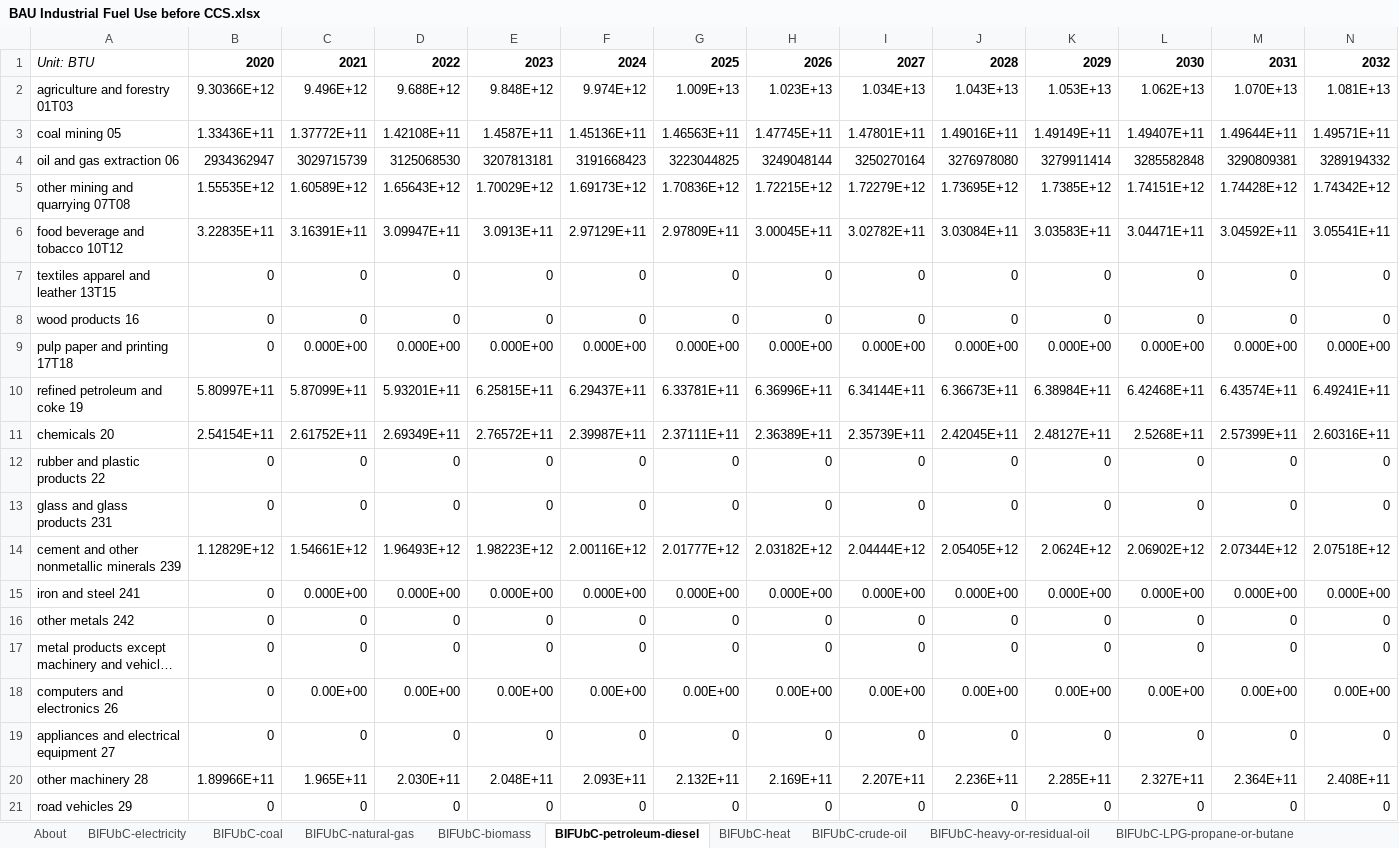
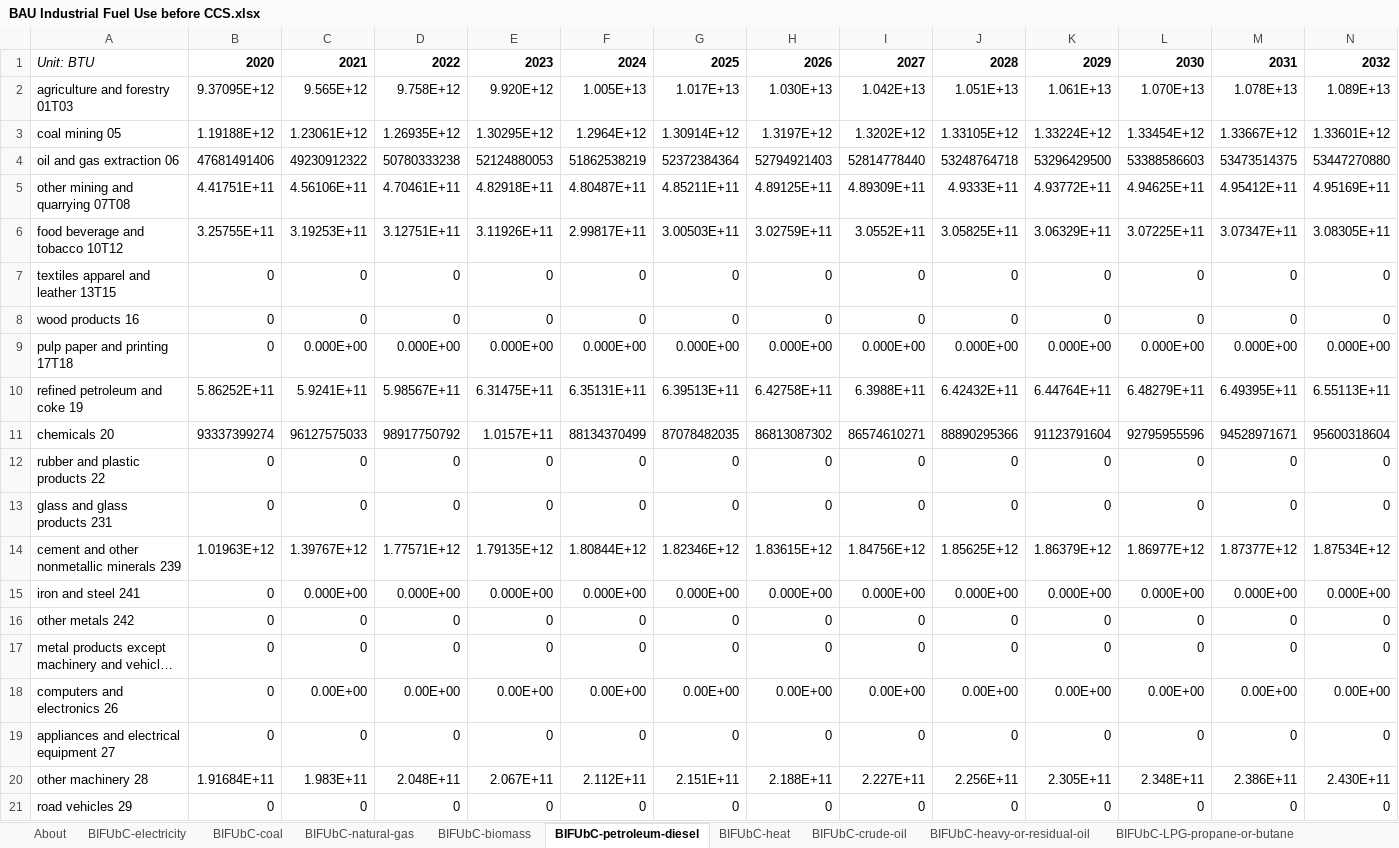
Before and after one commit to EnergyInnovation/eps-indiana, an Excel workbook: InputData/indst/BIFUbC/BAU Industrial Fuel Use before CCS.xlsx, sheet BIFUbC-petroleum-diesel, drawn as a sheet; only a part is shown; long unchanged cells end in …; values as stored, in another font and other column widths than the file's, no borders; removed rows and columns are numbered as before the commit, all else as after; rows hold the shown columns only; the diff covers the shown part only; the diff names each change by its address in the sheet, - before the commit and + after, or states it on an @@ line.

```diff
--- a/InputData/indst/BIFUbC/BAU Industrial Fuel Use before CCS.xlsx (sheet BIFUbC-petroleum-diesel)
+++ b/InputData/indst/BIFUbC/BAU Industrial Fuel Use before CCS.xlsx (sheet BIFUbC-petroleum-diesel)
-row 2: agriculture and forestry 01T03 | 9.30366E+12 | 9.496E+12 | 9.688E+12 | 9.848E+12 | 9.974E+12 | 1.009E+13 | 1.023E+13 | 1.034E+13 | 1.043E+13 | 1.053E+13 | 1.062E+13 | 1.070E+13 | 1.081E+13
-row 3: coal mining 05 | 1.33436E+11 | 1.37772E+11 | 1.42108E+11 | 1.4587E+11 | 1.45136E+11 | 1.46563E+11 | 1.47745E+11 | 1.47801E+11 | 1.49016E+11 | 1.49149E+11 | 1.49407E+11 | 1.49644E+11 | 1.49571E+11
-row 4: oil and gas extraction 06 | 2934362947 | 3029715739 | 3125068530 | 3207813181 | 3191668423 | 3223044825 | 3249048144 | 3250270164 | 3276978080 | 3279911414 | 3285582848 | 3290809381 | 3289194332
-row 5: other mining and quarrying 07T08 | 1.55535E+12 | 1.60589E+12 | 1.65643E+12 | 1.70029E+12 | 1.69173E+12 | 1.70836E+12 | 1.72215E+12 | 1.72279E+12 | 1.73695E+12 | 1.7385E+12 | 1.74151E+12 | 1.74428E+12 | 1.74342E+12
-row 6: food beverage and tobacco 10T12 | 3.22835E+11 | 3.16391E+11 | 3.09947E+11 | 3.0913E+11 | 2.97129E+11 | 2.97809E+11 | 3.00045E+11 | 3.02782E+11 | 3.03084E+11 | 3.03583E+11 | 3.04471E+11 | 3.04592E+11 | 3.05541E+11
+row 2: agriculture and forestry 01T03 | 9.37095E+12 | 9.565E+12 | 9.758E+12 | 9.920E+12 | 1.005E+13 | 1.017E+13 | 1.030E+13 | 1.042E+13 | 1.051E+13 | 1.061E+13 | 1.070E+13 | 1.078E+13 | 1.089E+13
+row 3: coal mining 05 | 1.19188E+12 | 1.23061E+12 | 1.26935E+12 | 1.30295E+12 | 1.2964E+12 | 1.30914E+12 | 1.3197E+12 | 1.3202E+12 | 1.33105E+12 | 1.33224E+12 | 1.33454E+12 | 1.33667E+12 | 1.33601E+12
+row 4: oil and gas extraction 06 | 47681491406 | 49230912322 | 50780333238 | 52124880053 | 51862538219 | 52372384364 | 52794921403 | 52814778440 | 53248764718 | 53296429500 | 53388586603 | 53473514375 | 53447270880
+row 5: other mining and quarrying 07T08 | 4.41751E+11 | 4.56106E+11 | 4.70461E+11 | 4.82918E+11 | 4.80487E+11 | 4.85211E+11 | 4.89125E+11 | 4.89309E+11 | 4.9333E+11 | 4.93772E+11 | 4.94625E+11 | 4.95412E+11 | 4.95169E+11
+row 6: food beverage and tobacco 10T12 | 3.25755E+11 | 3.19253E+11 | 3.12751E+11 | 3.11926E+11 | 2.99817E+11 | 3.00503E+11 | 3.02759E+11 | 3.0552E+11 | 3.05825E+11 | 3.06329E+11 | 3.07225E+11 | 3.07347E+11 | 3.08305E+11
-row 10: refined petroleum and coke 19 | 5.80997E+11 | 5.87099E+11 | 5.93201E+11 | 6.25815E+11 | 6.29437E+11 | 6.33781E+11 | 6.36996E+11 | 6.34144E+11 | 6.36673E+11 | 6.38984E+11 | 6.42468E+11 | 6.43574E+11 | 6.49241E+11
-row 11: chemicals 20 | 2.54154E+11 | 2.61752E+11 | 2.69349E+11 | 2.76572E+11 | 2.39987E+11 | 2.37111E+11 | 2.36389E+11 | 2.35739E+11 | 2.42045E+11 | 2.48127E+11 | 2.5268E+11 | 2.57399E+11 | 2.60316E+11
+row 10: refined petroleum and coke 19 | 5.86252E+11 | 5.9241E+11 | 5.98567E+11 | 6.31475E+11 | 6.35131E+11 | 6.39513E+11 | 6.42758E+11 | 6.3988E+11 | 6.42432E+11 | 6.44764E+11 | 6.48279E+11 | 6.49395E+11 | 6.55113E+11
+row 11: chemicals 20 | 93337399274 | 96127575033 | 98917750792 | 1.0157E+11 | 88134370499 | 87078482035 | 86813087302 | 86574610271 | 88890295366 | 91123791604 | 92795955596 | 94528971671 | 95600318604
-row 14: cement and other nonmetallic minerals 239 | 1.12829E+12 | 1.54661E+12 | 1.96493E+12 | 1.98223E+12 | 2.00116E+12 | 2.01777E+12 | 2.03182E+12 | 2.04444E+12 | 2.05405E+12 | 2.0624E+12 | 2.06902E+12 | 2.07344E+12 | 2.07518E+12
+row 14: cement and other nonmetallic minerals 239 | 1.01963E+12 | 1.39767E+12 | 1.77571E+12 | 1.79135E+12 | 1.80844E+12 | 1.82346E+12 | 1.83615E+12 | 1.84756E+12 | 1.85625E+12 | 1.86379E+12 | 1.86977E+12 | 1.87377E+12 | 1.87534E+12
-row 20: other machinery 28 | 1.89966E+11 | 1.965E+11 | 2.030E+11 | 2.048E+11 | 2.093E+11 | 2.132E+11 | 2.169E+11 | 2.207E+11 | 2.236E+11 | 2.285E+11 | 2.327E+11 | 2.364E+11 | 2.408E+11
+row 20: other machinery 28 | 1.91684E+11 | 1.983E+11 | 2.048E+11 | 2.067E+11 | 2.112E+11 | 2.151E+11 | 2.188E+11 | 2.227E+11 | 2.256E+11 | 2.305E+11 | 2.348E+11 | 2.386E+11 | 2.430E+11
```
Also changed, not shown: 1 added row and 1 removed row elsewhere in this sheet, sheet BIFUbC-electricity, sheet BIFUbC-natural-gas, sheet BIFUbC-biomass, sheet BIFUbC-coal, 24 other files.
